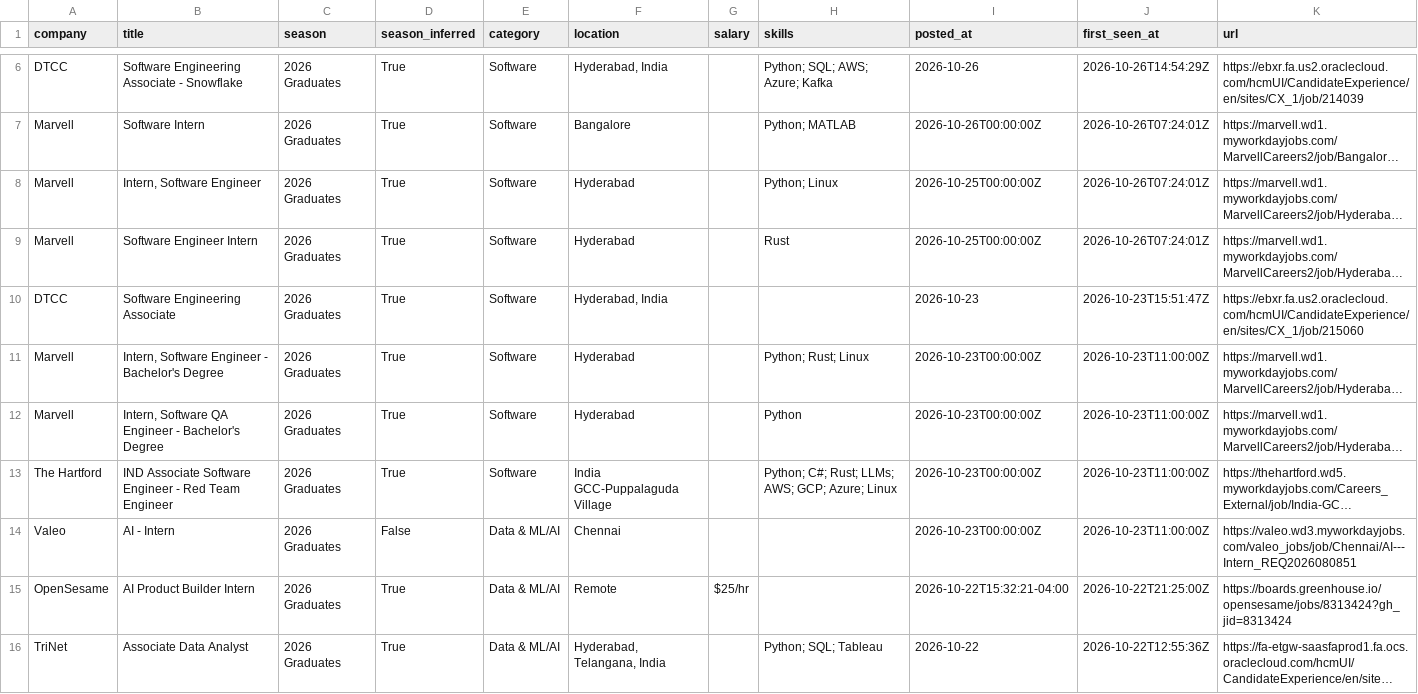
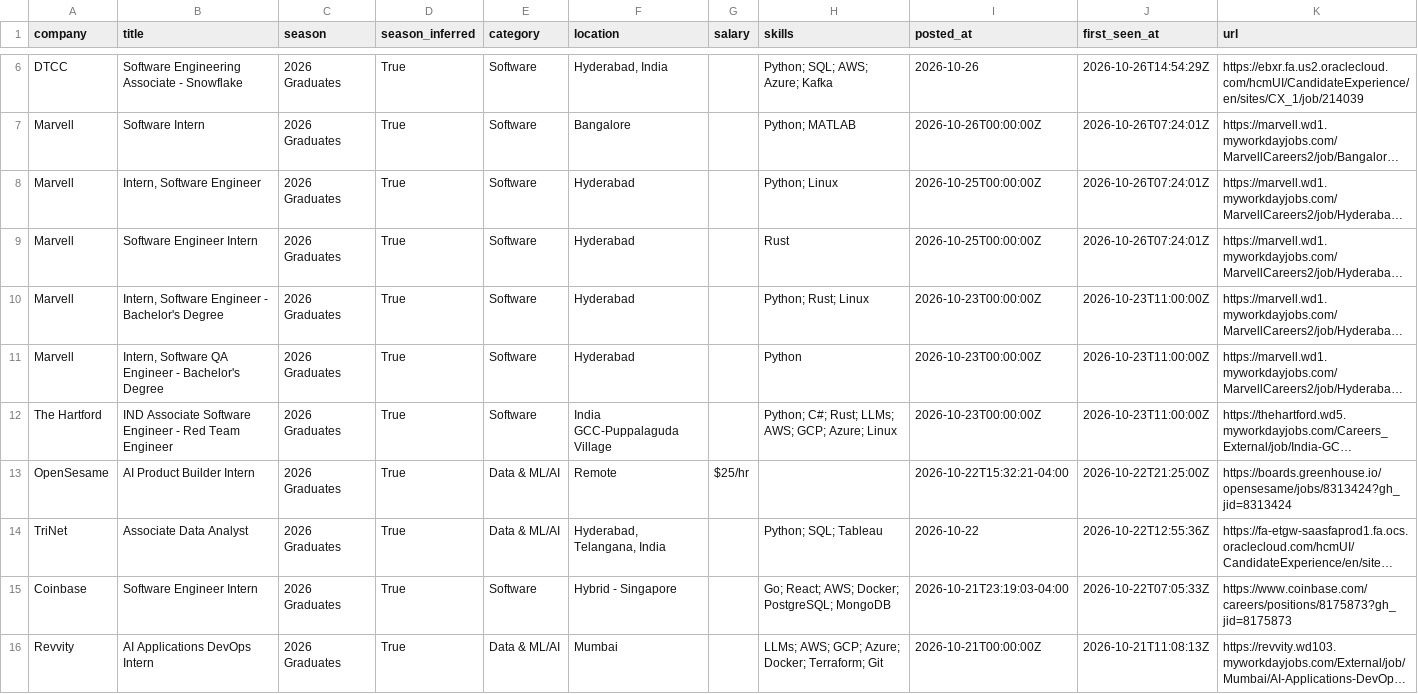
Before and after one commit to Smeerdev/Job-finder-agent, a CSV file: data/internships.csv, drawn as a sheet; only a part is shown, gaps mark what is left out; the shorter side is filled out with more unchanged rows; long unchanged cells end in …; removed rows and columns are numbered as before the commit, all else as after; the diff covers the shown part only; the diff names each change by its address in the sheet, - before the commit and + after, or states it on an @@ line.

Commit message:
chore: update internships (2026-10-27 17:30 UTC)

```diff
--- a/data/internships.csv
+++ b/data/internships.csv
-row 10: DTCC | Software Engineering Associate | 2026 Graduates | True | Software | Hyderabad, India |  |  | 2026-10-23 | 2026-10-23T15:51:47Z | https://ebxr.fa.us2.oraclecloud.com/hcmUI/CandidateExperience/en/sites/CX_1/job/215060
-row 14: Valeo | AI - Intern | 2026 Graduates | False | Data & ML/AI | Chennai |  |  | 2026-10-23T00:00:00Z | 2026-10-23T11:00:00Z | https://valeo.wd3.myworkdayjobs.com/valeo_jobs/job/Chennai/AI---Intern_REQ2026080851
```
Also changed, not shown: 2 added rows, 3 removed rows and 5 edited cells elsewhere in this file, 13 other files.
